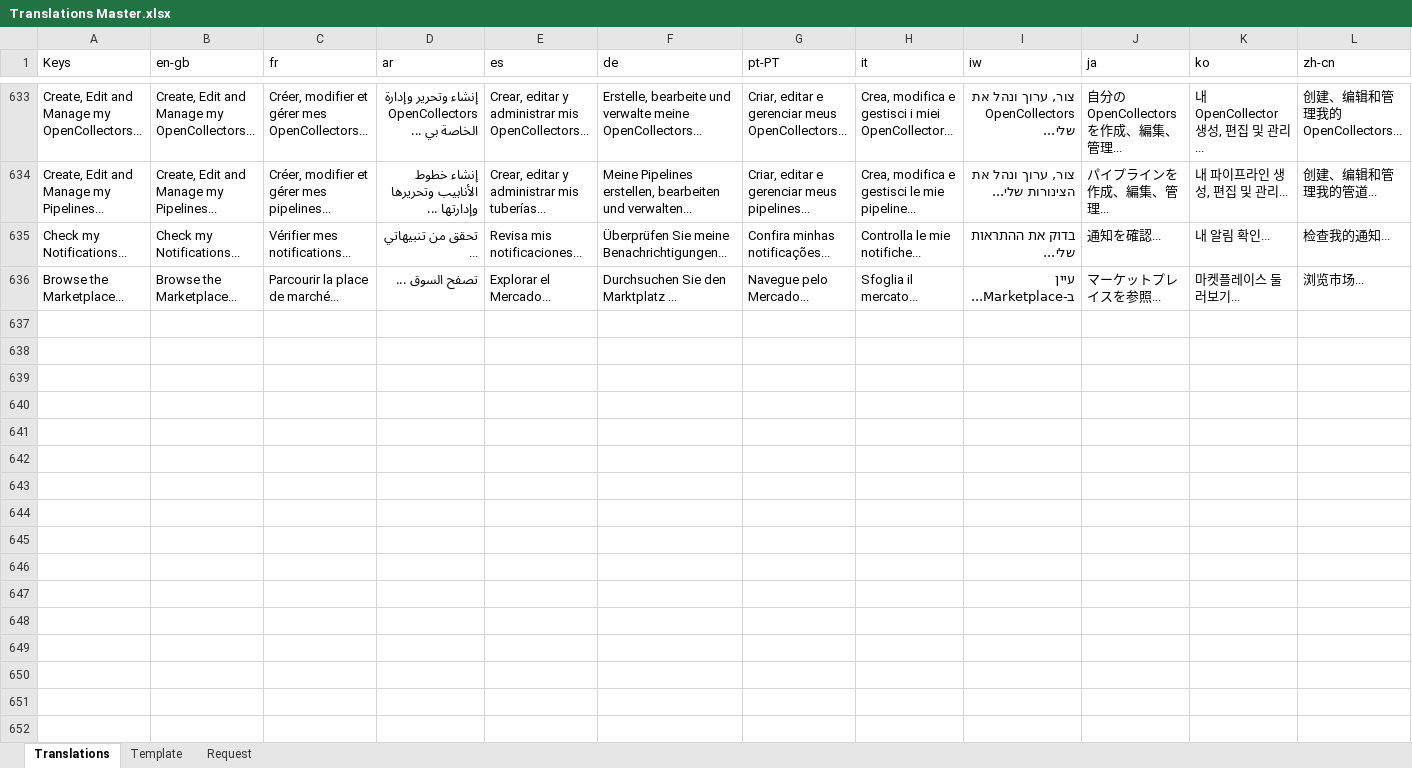
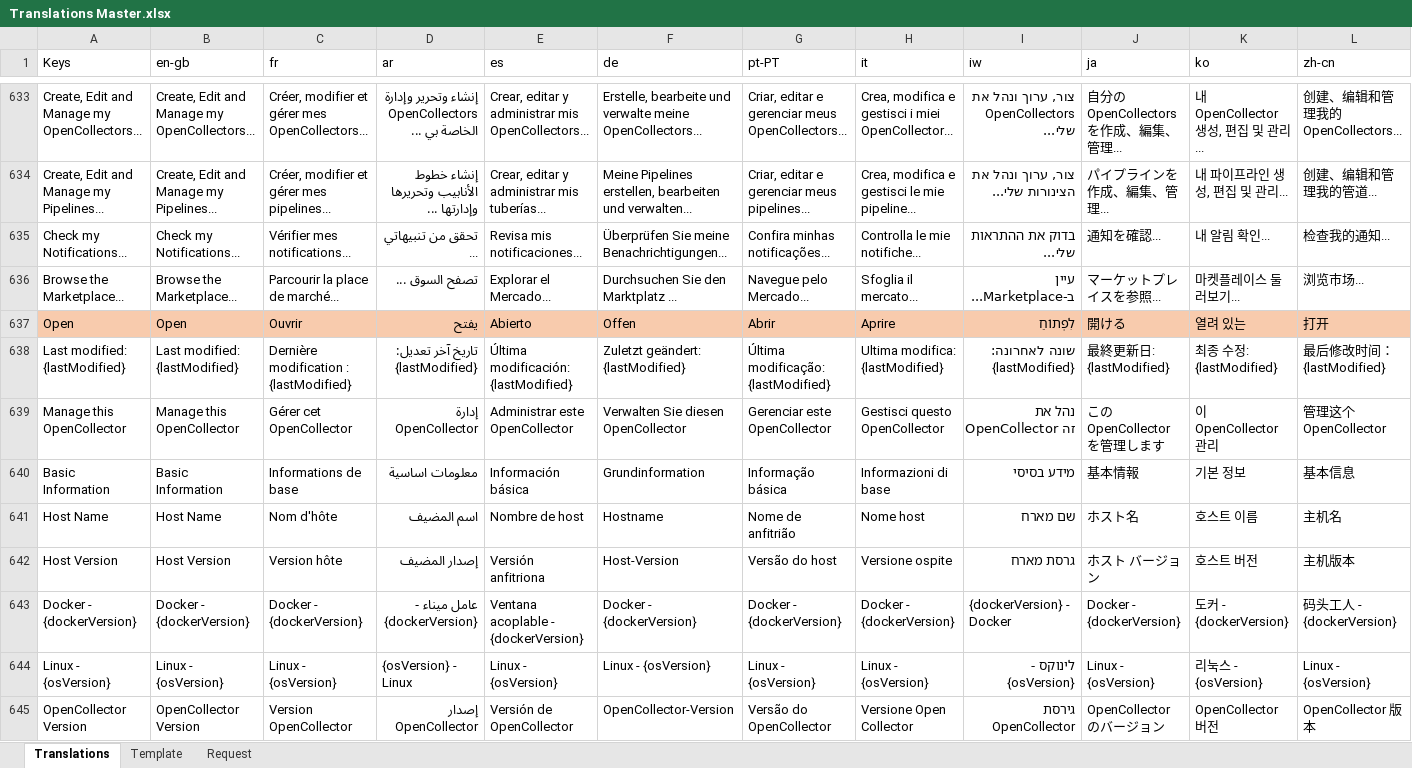
Before and after one commit to logrhythm/EZ-Cloud, an Excel workbook: frontend/src/i18n/Translations Master.xlsx, sheet Translations, drawn as a sheet; only a part is shown, gaps mark what is left out; values as stored, in another font and other column widths than the file's, no borders; table styles not drawn; rows hold the shown columns only; the diff covers the shown part only; the diff names each change by its address in the sheet, - before the commit and + after, or states it on an @@ line.

Commit message:
Update Translations Master.xlsx

```diff
--- a/frontend/src/i18n/Translations Master.xlsx (sheet Translations)
+++ b/frontend/src/i18n/Translations Master.xlsx (sheet Translations)
+row 637: Open | Open | Ouvrir | يفتح | Abierto | Offen | Abrir | Aprire | לִפְתוֹחַ | 開ける | 열려 있는 | 打开
+row 638: Last modified: {lastModified} | Last modified: {lastModified} | Dernière modification : {lastModified} | تاريخ آخر تعديل: {lastModified} | Última modificación: {lastModified} | Zuletzt geändert: {lastModified} | Última modificação: {lastModified} | Ultima modifica: {lastModified} | שונה לאחרונה: {lastModified} | 最終更新日: {lastModified} | 최종 수정: {lastModified} | 最后修改时间：{lastModified}
+row 639: Manage this OpenCollector | Manage this OpenCollector | Gérer cet OpenCollector | إدارة OpenCollector | Administrar este OpenCollector | Verwalten Sie diesen OpenCollector | Gerenciar este OpenCollector | Gestisci questo OpenCollector | נהל את OpenCollector זה | この OpenCollector を管理します | 이 OpenCollector 관리 | 管理这个 OpenCollector
+row 640: Basic Information | Basic Information | Informations de base | معلومات اساسية | Información básica | Grundinformation | Informação básica | Informazioni di base | מידע בסיסי | 基本情報 | 기본 정보 | 基本信息
+row 641: Host Name | Host Name | Nom d'hôte | اسم المضيف | Nombre de host | Hostname | Nome de anfitrião | Nome host | שם מארח | ホスト名 | 호스트 이름 | 主机名
+row 642: Host Version | Host Version | Version hôte | إصدار المضيف | Versión anfitriona | Host-Version | Versão do host | Versione ospite | גרסת מארח | ホスト バージョン | 호스트 버전 | 主机版本
+row 643: Docker - {dockerVersion} | Docker - {dockerVersion} | Docker - {dockerVersion} | عامل ميناء - {dockerVersion} | Ventana acoplable - {dockerVersion} | Docker - {dockerVersion} | Docker - {dockerVersion} | Docker - {dockerVersion} | {dockerVersion} - Docker | Docker - {dockerVersion} | 도커 - {dockerVersion} | 码头工人 - {dockerVersion}
+row 644: Linux - {osVersion} | Linux - {osVersion} | Linux - {osVersion} | {osVersion} - Linux | Linux - {osVersion} | Linux - {osVersion} | Linux - {osVersion} | Linux - {osVersion} | לינוקס - {osVersion} | Linux - {osVersion} | 리눅스 - {osVersion} | Linux - {osVersion}
+row 645: OpenCollector Version | OpenCollector Version | Version OpenCollector | إصدار OpenCollector | Versión de OpenCollector | OpenCollector-Version | Versão do OpenCollector | Versione Open Collector | גירסת OpenCollector | OpenCollector のバージョン | OpenCollector 버전 | OpenCollector 版本
```
Also changed, not shown: 31 added rows elsewhere in this sheet.
